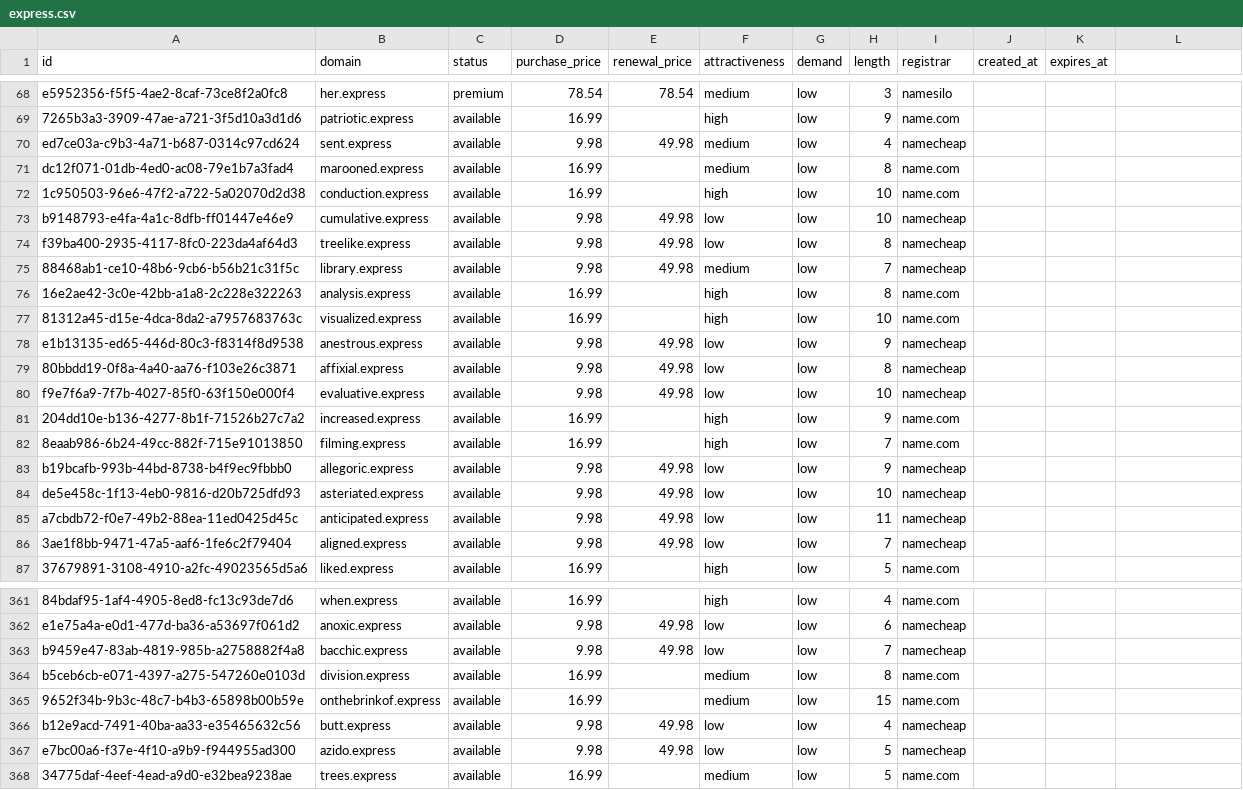
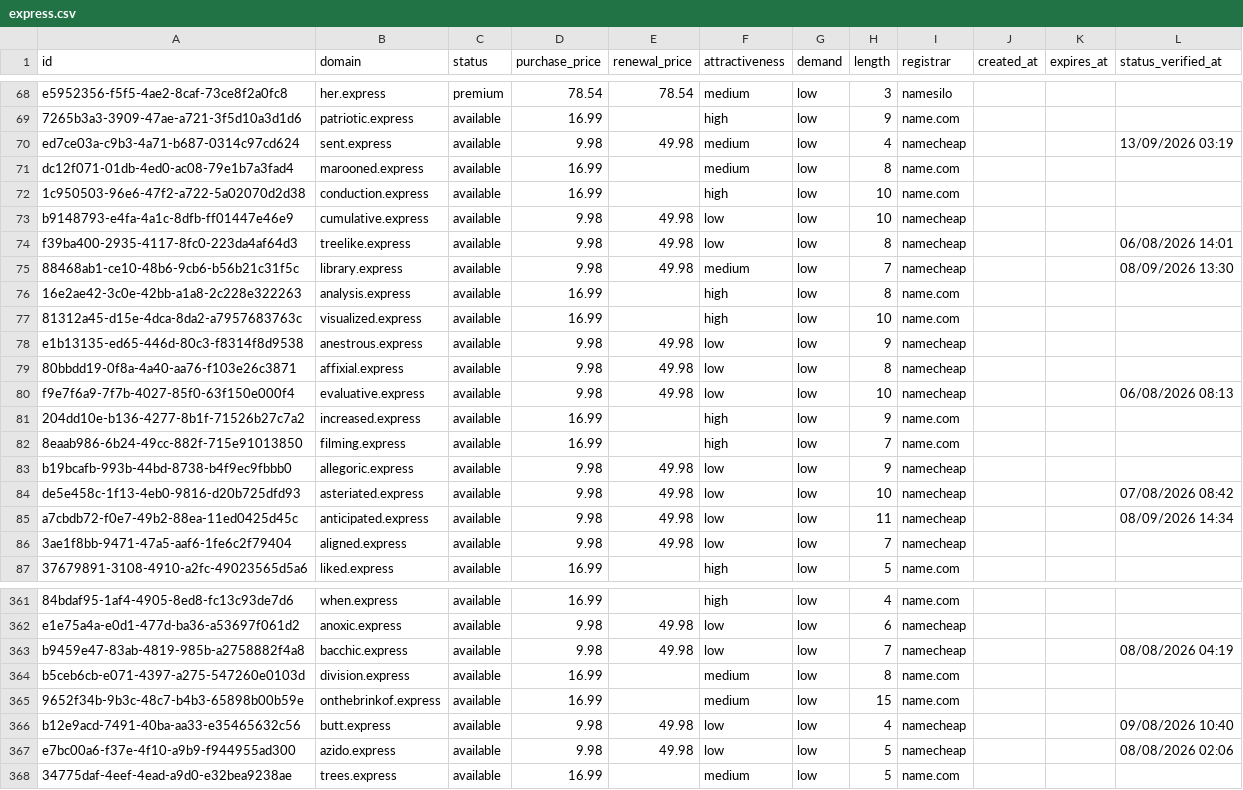
Before and after one commit to UniqueDomains/express-oneword-domains, a CSV file: express.csv, drawn as a sheet; only a part is shown, gaps mark what is left out; the diff covers the shown part only.

Commit message:
Domains update

```diff
--- a/express.csv
+++ b/express.csv
@@ -1 +1 @@
-id,domain,status,purchase_price,renewal_price,attractiveness,demand,length,registrar,created_at,expires_at
+id,domain,status,purchase_price,renewal_price,attractiveness,demand,length,registrar,created_at,expires_at,status_verified_at
@@ -70 +70 @@ e5952356-f5f5-4ae2-8caf-73ce8f2a0fc8,her.express,premium,78.54,78.54,medium,low,
-ed7ce03a-c9b3-4a71-b687-0314c97cd624,sent.express,available,9.98,49.98,medium,low,4,namecheap,,
+ed7ce03a-c9b3-4a71-b687-0314c97cd624,sent.express,available,9.98,49.98,medium,low,4,namecheap,,,13/09/2026 03:19
@@ -74,2 +74,2 @@ b9148793-e4fa-4a1c-8dfb-ff01447e46e9,cumulative.express,available,9.98,49.98,low
-f39ba400-2935-4117-8fc0-223da4af64d3,treelike.express,available,9.98,49.98,low,low,8,namecheap,,
-88468ab1-ce10-48b6-9cb6-b56b21c31f5c,library.express,available,9.98,49.98,medium,low,7,namecheap,,
+f39ba400-2935-4117-8fc0-223da4af64d3,treelike.express,available,9.98,49.98,low,low,8,namecheap,,,06/08/2026 14:01
+88468ab1-ce10-48b6-9cb6-b56b21c31f5c,library.express,available,9.98,49.98,medium,low,7,namecheap,,,08/09/2026 13:30
@@ -80 +80 @@ e1b13135-ed65-446d-80c3-f8314f8d9538,anestrous.express,available,9.98,49.98,low,
-f9e7f6a9-7f7b-4027-85f0-63f150e000f4,evaluative.express,available,9.98,49.98,low,low,10,namecheap,,
+f9e7f6a9-7f7b-4027-85f0-63f150e000f4,evaluative.express,available,9.98,49.98,low,low,10,namecheap,,,06/08/2026 08:13
@@ -84,2 +84,2 @@ b19bcafb-993b-44bd-8738-b4f9ec9fbbb0,allegoric.express,available,9.98,49.98,low,
-de5e458c-1f13-4eb0-9816-d20b725dfd93,asteriated.express,available,9.98,49.98,low,low,10,namecheap,,
-a7cbdb72-f0e7-49b2-88ea-11ed0425d45c,anticipated.express,available,9.98,49.98,low,low,11,namecheap,,
+de5e458c-1f13-4eb0-9816-d20b725dfd93,asteriated.express,available,9.98,49.98,low,low,10,namecheap,,,07/08/2026 08:42
+a7cbdb72-f0e7-49b2-88ea-11ed0425d45c,anticipated.express,available,9.98,49.98,low,low,11,namecheap,,,08/09/2026 14:34
@@ -363 +363 @@ e1e75a4a-e0d1-477d-ba36-a53697f061d2,anoxic.express,available,9.98,49.98,low,low
-b9459e47-83ab-4819-985b-a2758882f4a8,bacchic.express,available,9.98,49.98,low,low,7,namecheap,,
+b9459e47-83ab-4819-985b-a2758882f4a8,bacchic.express,available,9.98,49.98,low,low,7,namecheap,,,08/08/2026 04:19
@@ -366,2 +366,2 @@ b5ceb6cb-e071-4397-a275-547260e0103d,division.express,available,16.99,,medium,lo
-b12e9acd-7491-40ba-aa33-e35465632c56,butt.express,available,9.98,49.98,low,low,4,namecheap,,
-e7bc00a6-f37e-4f10-a9b9-f944955ad300,azido.express,available,9.98,49.98,low,low,5,namecheap,,
+b12e9acd-7491-40ba-aa33-e35465632c56,butt.express,available,9.98,49.98,low,low,4,namecheap,,,09/08/2026 10:40
+e7bc00a6-f37e-4f10-a9b9-f944955ad300,azido.express,available,9.98,49.98,low,low,5,namecheap,,,08/08/2026 02:06
```
Also changed, not shown: 114 edited cells elsewhere in this file, 6 other files.
